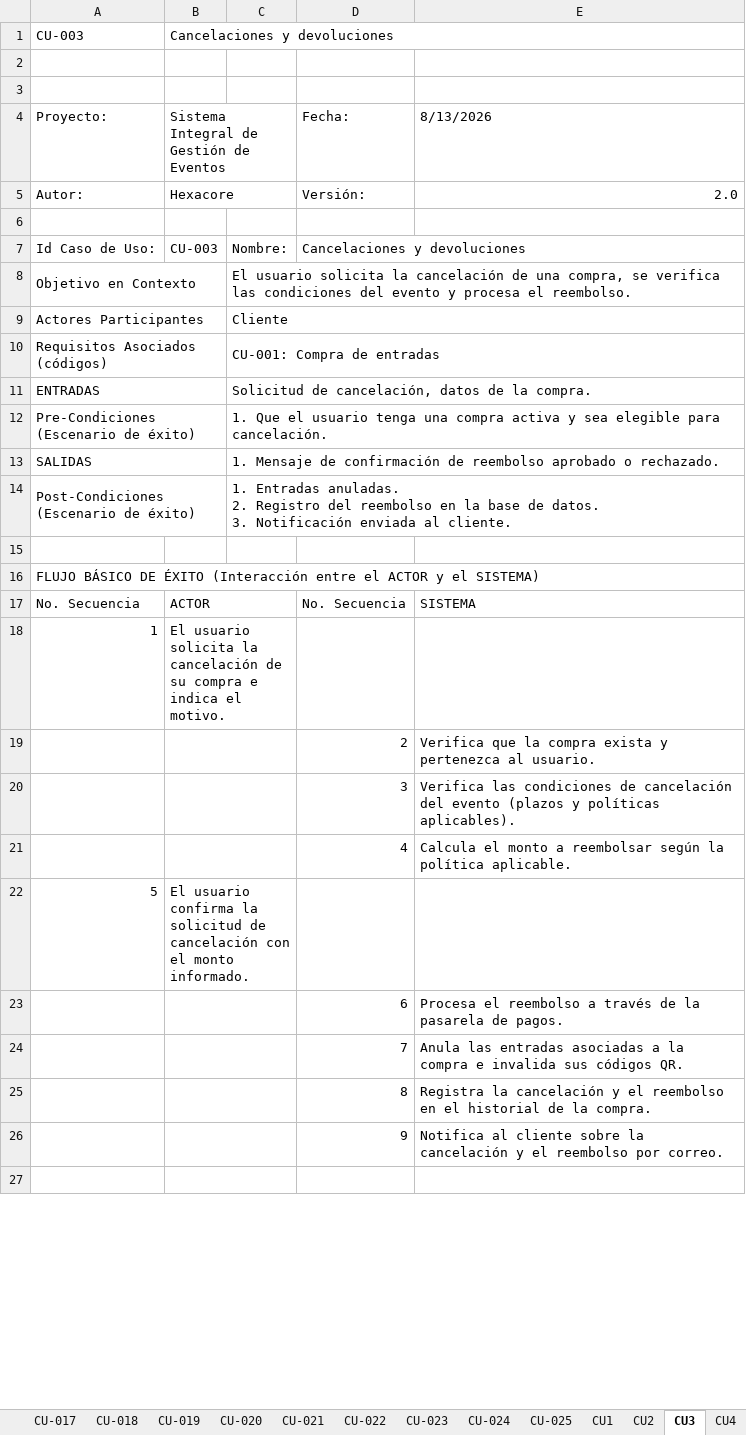
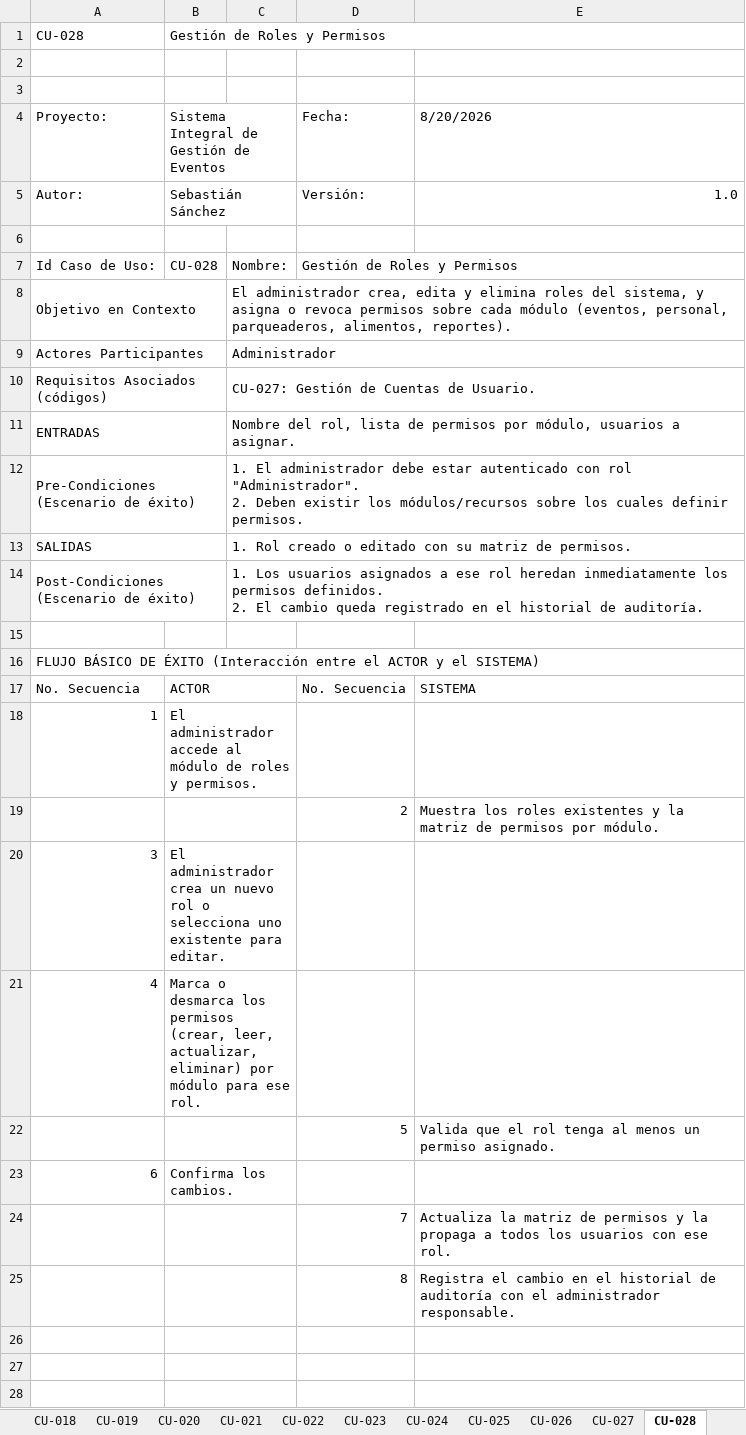
Before and after one commit to Emperador24/HEXACORE, an Excel workbook: Documentation/Submission/CU_eventos_completo.xlsx, sheet CU-028, drawn as a sheet; only a part is shown; values as stored, in another font and other column widths than the file's, no cell formats; removed rows and columns are numbered as before the commit, all else as after; ↵ is a line break in a cell; the diff covers the shown part only; the diff names each change by its address in the sheet, - before the commit and + after, or states it on an @@ line.

```diff
--- a/Documentation/Submission/CU_eventos_completo.xlsx (sheet CU-028)
+++ b/Documentation/Submission/CU_eventos_completo.xlsx (sheet CU-028)
-sheet tab: CU1
+sheet tab: CU-026
-sheet tab: CU2
+sheet tab: CU-027
-sheet tab: CU3
+sheet tab: CU-028
-row 1: CU-003 | Cancelaciones y devoluciones
+row 1: CU-028 | Gestión de Roles y Permisos
-E4: 8/13/2026
+E4: 8/20/2026
-B5: Hexacore
+B5: Sebastián Sánchez
-E5: 2.0
+E5: 1.0
-B7: CU-003
+B7: CU-028
-D7: Cancelaciones y devoluciones
+D7: Gestión de Roles y Permisos
-C8: El usuario solicita la cancelación de una compra, se verifica las condiciones del evento y procesa el reembolso.
+C8: El administrador crea, edita y elimina roles del sistema, y asigna o revoca permisos sobre cada módulo (eventos, personal, parqueaderos, alimentos, reportes).
-C9: Cliente
+C9: Administrador
-C10: CU-001: Compra de entradas
+C10: CU-027: Gestión de Cuentas de Usuario.
-C11: Solicitud de cancelación, datos de la compra.
+C11: Nombre del rol, lista de permisos por módulo, usuarios a asignar.
-C12: 1. Que el usuario tenga una compra activa y sea elegible para cancelación.
+C12: 1. El administrador debe estar autenticado con rol "Administrador". ↵ 2. Deben existir los módulos/recursos sobre los cuales definir permisos.
-C13: 1. Mensaje de confirmación de reembolso aprobado o rechazado.
+C13: 1. Rol creado o editado con su matriz de permisos.
-C14: 1. Entradas anuladas. ↵ 2. Registro del reembolso en la base de datos. ↵ 3. Notificación enviada al cliente.
+C14: 1. Los usuarios asignados a ese rol heredan inmediatamente los permisos definidos. ↵ 2. El cambio queda registrado en el historial de auditoría.
-B18: El usuario solicita la cancelación de su compra e indica el motivo.
+B18: El administrador accede al módulo de roles y permisos.
-E19: Verifica que la compra exista y pertenezca al usuario.
+E19: Muestra los roles existentes y la matriz de permisos por módulo.
-row 20:  |  |  | 3 | Verifica las condiciones de cancelación del evento (plazos y políticas aplicables).
-row 21:  |  |  | 4 | Calcula el monto a reembolsar según la política aplicable.
-row 22: 5 | El usuario confirma la solicitud de cancelación con el monto informado.
-row 23:  |  |  | 6 | Procesa el reembolso a través de la pasarela de pagos.
+row 20: 3 | El administrador crea un nuevo rol o selecciona uno existente para editar.
+row 21: 4 | Marca o desmarca los permisos (crear, leer, actualizar, eliminar) por módulo para ese rol.
+row 22:  |  |  | 5 | Valida que el rol tenga al menos un permiso asignado.
+row 23: 6 | Confirma los cambios.
-E24: Anula las entradas asociadas a la compra e invalida sus códigos QR.
+E24: Actualiza la matriz de permisos y la propaga a todos los usuarios con ese rol.
-E25: Registra la cancelación y el reembolso en el historial de la compra.
+E25: Registra el cambio en el historial de auditoría con el administrador responsable.
-row 26:  |  |  | 9 | Notifica al cliente sobre la cancelación y el reembolso por correo.
+row 27: (empty)
+row 28: (empty)
```
Also changed, not shown: 2 added rows and 5 edited cells elsewhere in this sheet, sheet CU-027, sheet CU-029, sheet CU-030, sheet CU-026, sheet CU-013, sheet CU-005, 18 more sheets, other sheet tabs, cell formats, 3 other files.
